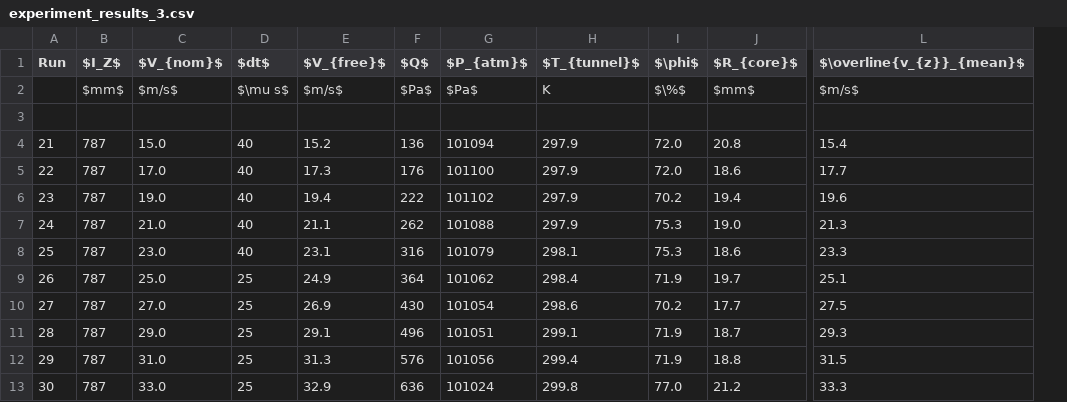
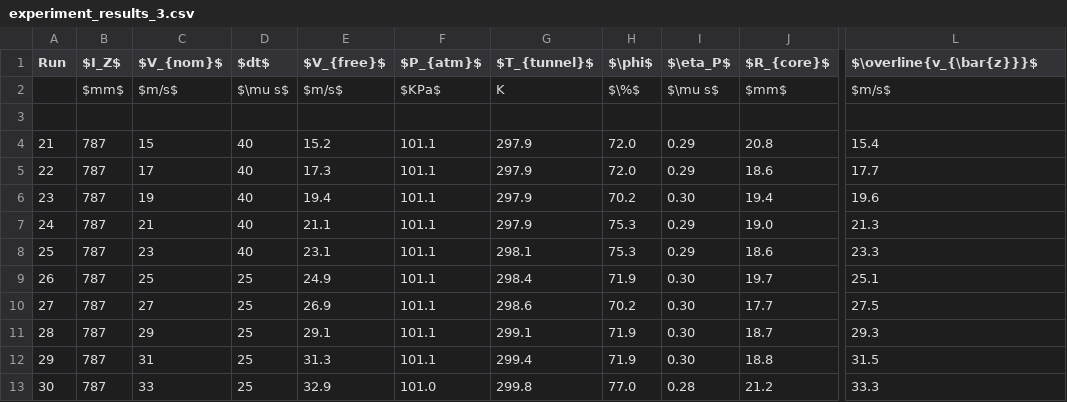
Before and after one commit to Jwely/pivpr, a CSV file: texdocs/tables/experiment_results_3.csv, drawn as a sheet; only a part is shown, gaps mark what is left out; removed rows and columns are numbered as before the commit, all else as after; the diff names each change by its address in the sheet, - before the commit and + after, or states it on an @@ line.

```diff
--- a/texdocs/tables/experiment_results_3.csv
+++ b/texdocs/tables/experiment_results_3.csv
-column F ($Q$), rows 2-13: $Pa$ |  | 136 | 176 | 222 | 262 | 316 | 364 | 430 | 496 | 576 | 636
+column I ($\eta_P$), rows 2-13: $\mu s$ |  | 0.29 | 0.29 | 0.30 | 0.29 | 0.29 | 0.30 | 0.30 | 0.30 | 0.30 | 0.28
-L1: $\overline{v_{z}}_{mean}$
+L1: $\overline{v_{\bar{z}}}$
-F2 ($P_{atm}$): $Pa$
+F2 ($P_{atm}$): $KPa$
-C4 ($V_{nom}$): 15.0
+C4 ($V_{nom}$): 15
-F4 ($P_{atm}$): 101094
+F4 ($P_{atm}$): 101.1
-C5 ($V_{nom}$): 17.0
+C5 ($V_{nom}$): 17
-F5 ($P_{atm}$): 101100
+F5 ($P_{atm}$): 101.1
-C6 ($V_{nom}$): 19.0
+C6 ($V_{nom}$): 19
-F6 ($P_{atm}$): 101102
+F6 ($P_{atm}$): 101.1
-C7 ($V_{nom}$): 21.0
+C7 ($V_{nom}$): 21
-F7 ($P_{atm}$): 101088
+F7 ($P_{atm}$): 101.1
-C8 ($V_{nom}$): 23.0
+C8 ($V_{nom}$): 23
-F8 ($P_{atm}$): 101079
+F8 ($P_{atm}$): 101.1
-C9 ($V_{nom}$): 25.0
+C9 ($V_{nom}$): 25
-F9 ($P_{atm}$): 101062
+F9 ($P_{atm}$): 101.1
-C10 ($V_{nom}$): 27.0
+C10 ($V_{nom}$): 27
-F10 ($P_{atm}$): 101054
+F10 ($P_{atm}$): 101.1
-C11 ($V_{nom}$): 29.0
+C11 ($V_{nom}$): 29
-F11 ($P_{atm}$): 101051
+F11 ($P_{atm}$): 101.1
-C12 ($V_{nom}$): 31.0
+C12 ($V_{nom}$): 31
-F12 ($P_{atm}$): 101056
+F12 ($P_{atm}$): 101.1
-C13 ($V_{nom}$): 33.0
+C13 ($V_{nom}$): 33
-F13 ($P_{atm}$): 101024
+F13 ($P_{atm}$): 101.0
```
Also changed, not shown: texdocs/tables/experiment_results_1.csv, texdocs/tables/experiment_results_2.csv, 12 other files.
